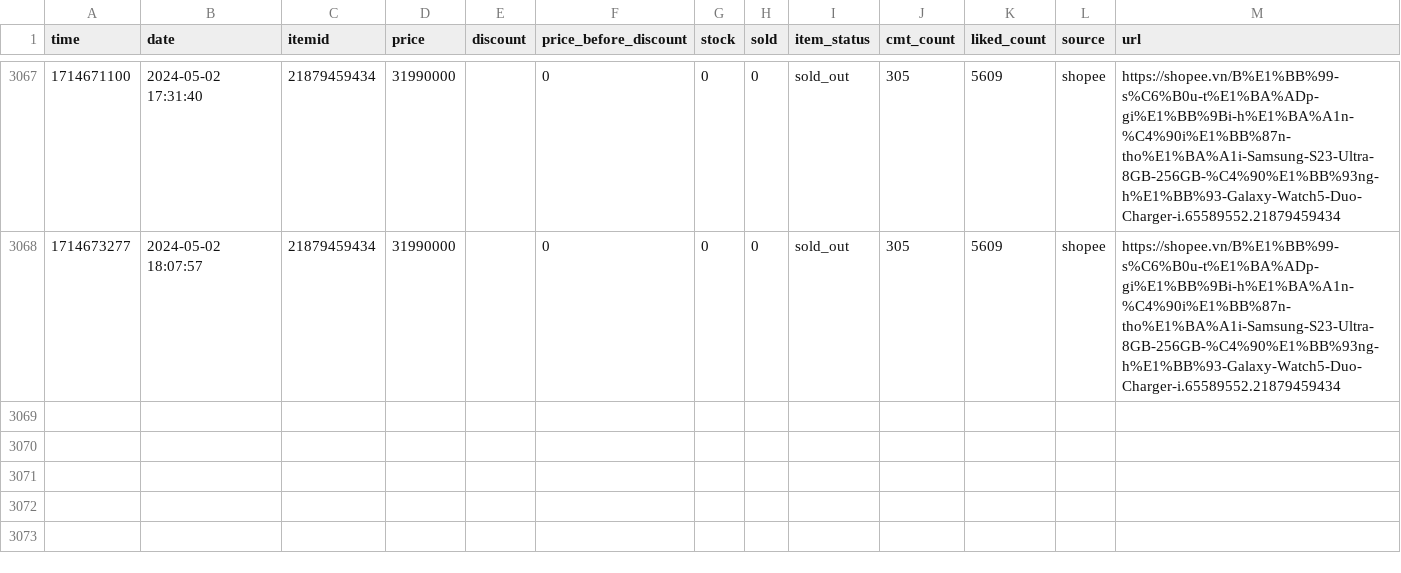
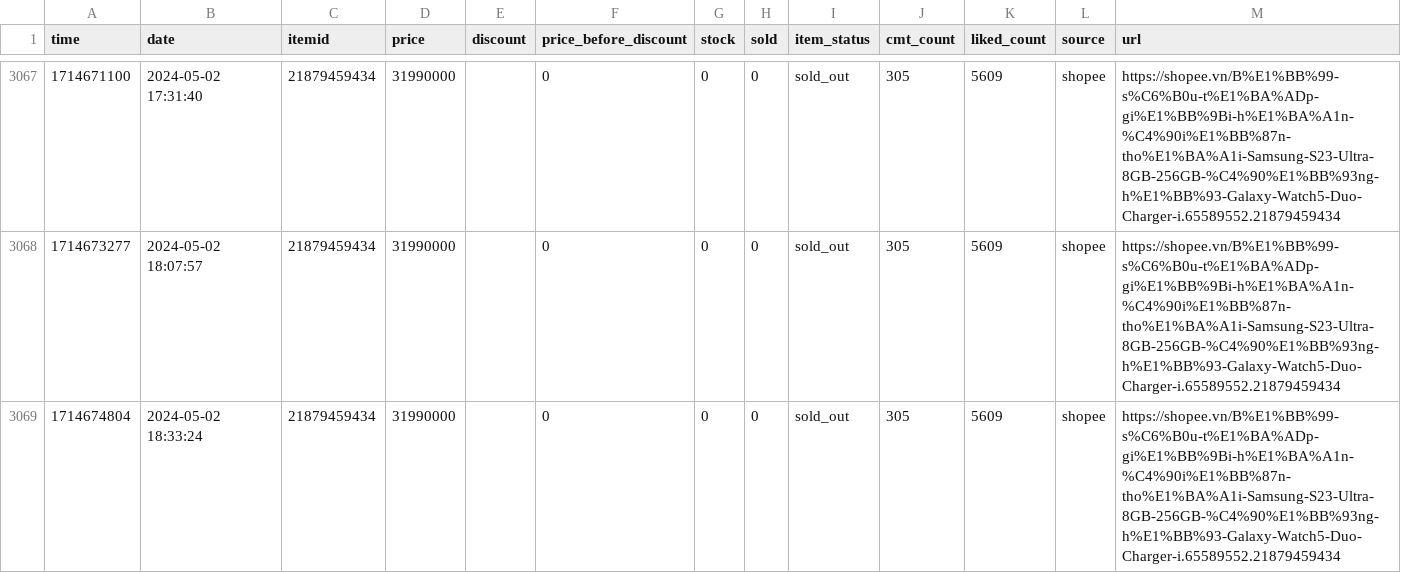
Before and after one commit to zaivi/cicd-tracking-retails-price, a CSV file: data/history/21879459434.csv, drawn as a sheet; only a part is shown, gaps mark what is left out; the diff names each change by its address in the sheet, - before the commit and + after, or states it on an @@ line.

```diff
--- a/data/history/21879459434.csv
+++ b/data/history/21879459434.csv
+row 3069: 1714674804 | 2024-05-02 18:33:24 | 21879459434 | 31990000 |  | 0 | 0 | 0 | sold_out | 305 | 5609 | shopee | https://shopee.vn/B%E1%BB%99-s%C6%B0u-t%E1%BA%ADp-gi%E1%BB%9Bi-h%E1%BA%A1n-%C4%90i%E1%BB%87n-tho%E1%BA%A1i-Samsung-S23-Ultra-8GB-256GB-%C4%90%E1%BB%93ng-h%E1%BB%93-Galaxy-Watch5-Duo-Charger-i.65589552.21879459434
```
Also changed, not shown: data/history/12542067258.csv, data/history/18849883953.csv, 17 other files.
